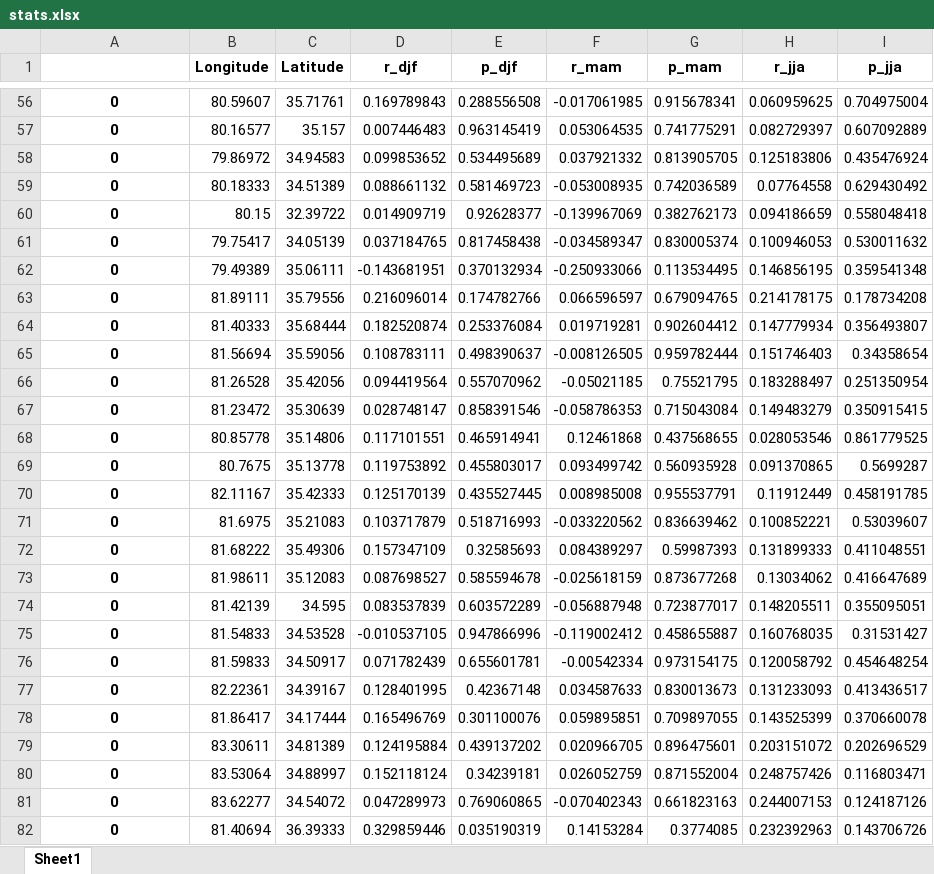
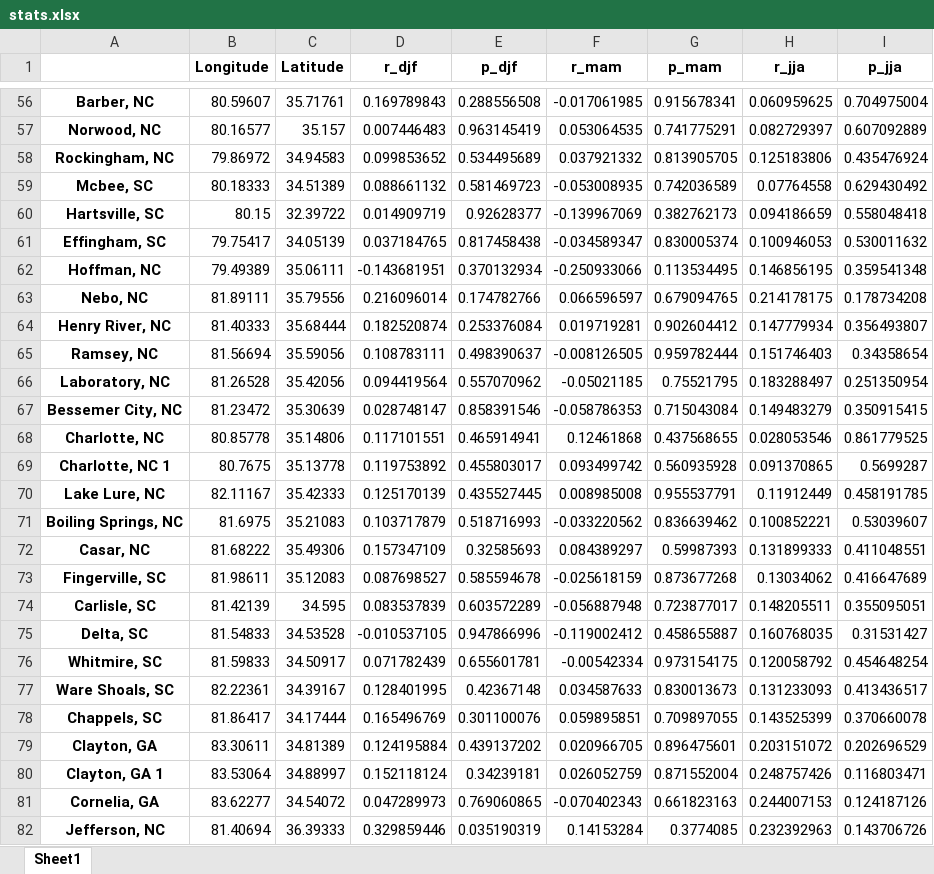
Before and after one commit to wxwizard/hydro_project, an Excel workbook: stats.xlsx, sheet Sheet1, drawn as a sheet; only a part is shown, gaps mark what is left out; values as stored, in another font and other column widths than the file's, no borders; the diff covers the shown part only; the diff names each change by its address in the sheet, - before the commit and + after, or states it on an @@ line.

```diff
--- a/stats.xlsx (sheet Sheet1)
+++ b/stats.xlsx (sheet Sheet1)
-A56: 0
+A56: Barber, NC
-A57: 0
+A57: Norwood, NC
-A58: 0
+A58: Rockingham, NC
-A59: 0
+A59: Mcbee, SC
-A60: 0
+A60: Hartsville, SC
-A61: 0
+A61: Effingham, SC
-A62: 0
+A62: Hoffman, NC
-A63: 0
+A63: Nebo, NC
-A64: 0
+A64: Henry River, NC
-A65: 0
+A65: Ramsey, NC
-A66: 0
+A66: Laboratory, NC
-A67: 0
+A67: Bessemer City, NC
-A68: 0
+A68: Charlotte, NC
-A69: 0
+A69: Charlotte, NC 1
-A70: 0
+A70: Lake Lure, NC
-A71: 0
+A71: Boiling Springs, NC
-A72: 0
+A72: Casar, NC
-A73: 0
+A73: Fingerville, SC
-A74: 0
+A74: Carlisle, SC
-A75: 0
+A75: Delta, SC
-A76: 0
+A76: Whitmire, SC
-A77: 0
+A77: Ware Shoals, SC
-A78: 0
+A78: Chappels, SC
-A79: 0
+A79: Clayton, GA
-A80: 0
+A80: Clayton, GA 1
-A81: 0
+A81: Cornelia, GA
-A82: 0
+A82: Jefferson, NC
```
Also changed, not shown: 104 edited cells elsewhere in this sheet.
